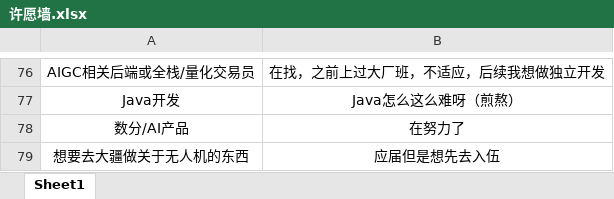
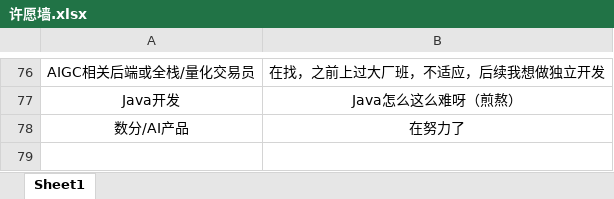
Before and after one commit to loks666/get_jobs, an Excel workbook: src/main/resources/许愿墙.xlsx, sheet Sheet1, drawn as a sheet; only a part is shown, gaps mark what is left out; values as stored, in another font and other column widths than the file's, no borders; the diff names each change by its address in the sheet, - before the commit and + after, or states it on an @@ line.

Commit message:
Update 许愿墙.xlsx

```diff
--- a/src/main/resources/许愿墙.xlsx (sheet Sheet1)
+++ b/src/main/resources/许愿墙.xlsx (sheet Sheet1)
-row 79: 想要去大疆做关于无人机的东西 | 应届但是想先去入伍
```
